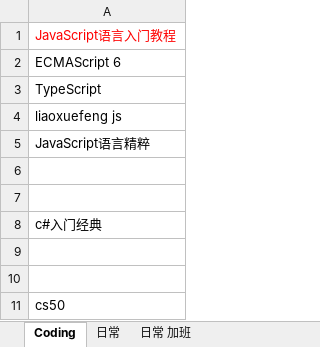
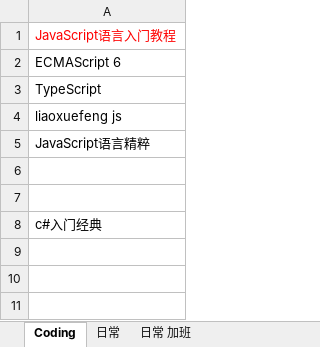
Before and after one commit to Gaolbirdy/Lab, an Excel workbook: plan.xlsx, sheet Coding, drawn as a sheet; values as stored, in another font and other column widths than the file's, no borders; the diff names each change by its address in the sheet, - before the commit and + after, or states it on an @@ line.

Commit message:
commit

```diff
--- a/plan.xlsx (sheet Coding)
+++ b/plan.xlsx (sheet Coding)
-row 9: (empty)
-row 10: (empty)
-row 11: cs50
```
